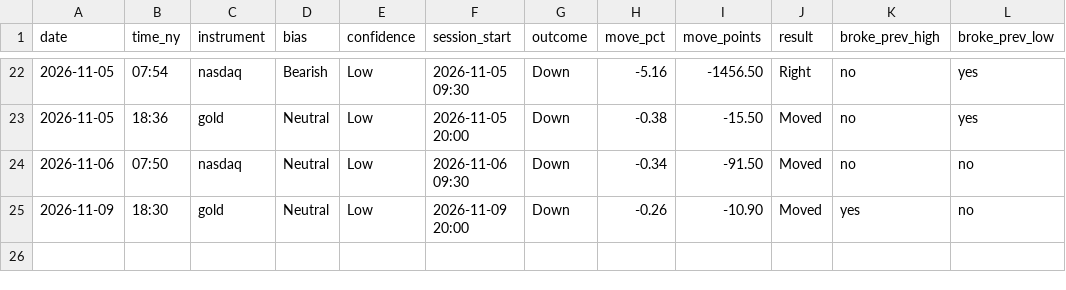
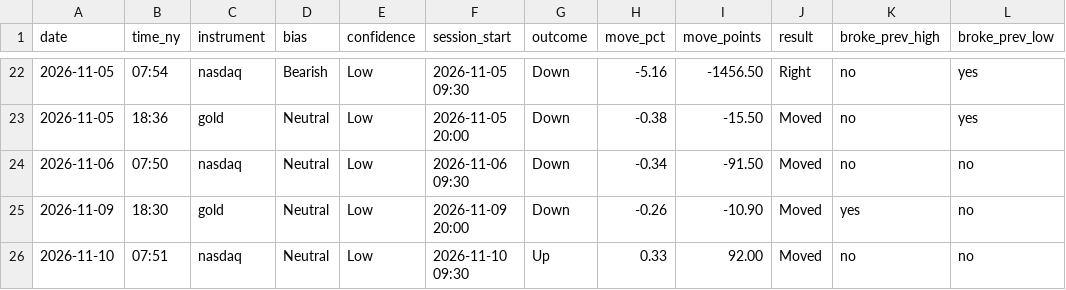
Before and after one commit to jayryd7-gif/ai-trading-agent, a CSV file: reports/scores.csv, drawn as a sheet; only a part is shown, gaps mark what is left out; the diff names each change by its address in the sheet, - before the commit and + after, or states it on an @@ line.

Commit message:
Update brief scores

```diff
--- a/reports/scores.csv
+++ b/reports/scores.csv
+row 26: 2026-11-10 | 07:51 | nasdaq | Neutral | Low | 2026-11-10 09:30 | Up | 0.33 | 92.00 | Moved | no | no
```
Also changed, not shown: 1 other file.
